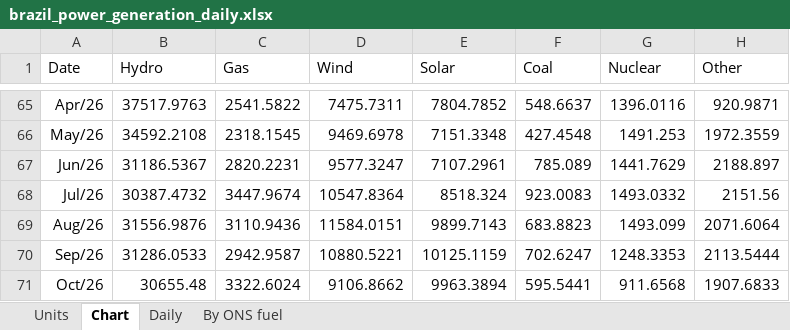
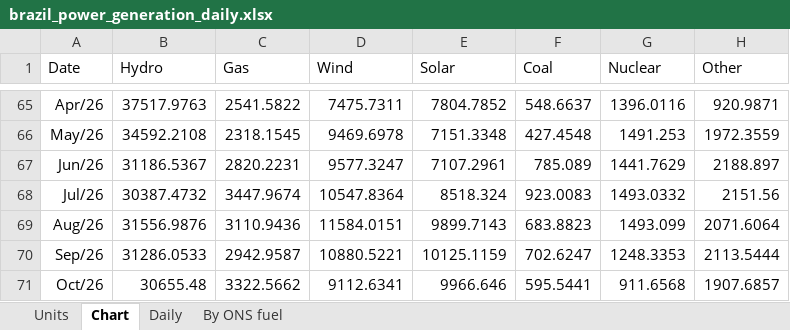
Before and after one commit to thomasdalton9/Energy-public, an Excel workbook: output/Data and Chart Outputs/brazil_power_generation_daily.xlsx, sheet Chart, drawn as a sheet; only a part is shown, gaps mark what is left out; values as stored, in another font and other column widths than the file's, no borders; charts and pictures not drawn; the diff names each change by its address in the sheet, - before the commit and + after, or states it on an @@ line.

```diff
--- a/output/Data and Chart Outputs/brazil_power_generation_daily.xlsx (sheet Chart)
+++ b/output/Data and Chart Outputs/brazil_power_generation_daily.xlsx (sheet Chart)
-C71 (Gas): 3322.6024
+C71 (Gas): 3322.5662
-D71 (Wind): 9106.8662
+D71 (Wind): 9112.6341
-E71 (Solar): 9963.3894
+E71 (Solar): 9966.646
-H71 (Other): 1907.6833
+H71 (Other): 1907.6857
```
Also changed, not shown: sheet Daily, sheet By ONS fuel.
